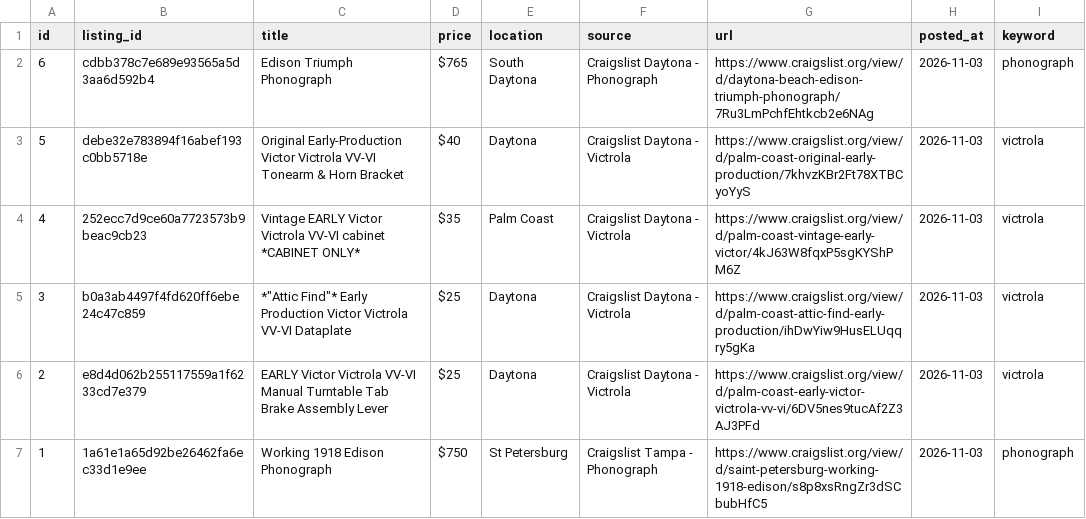
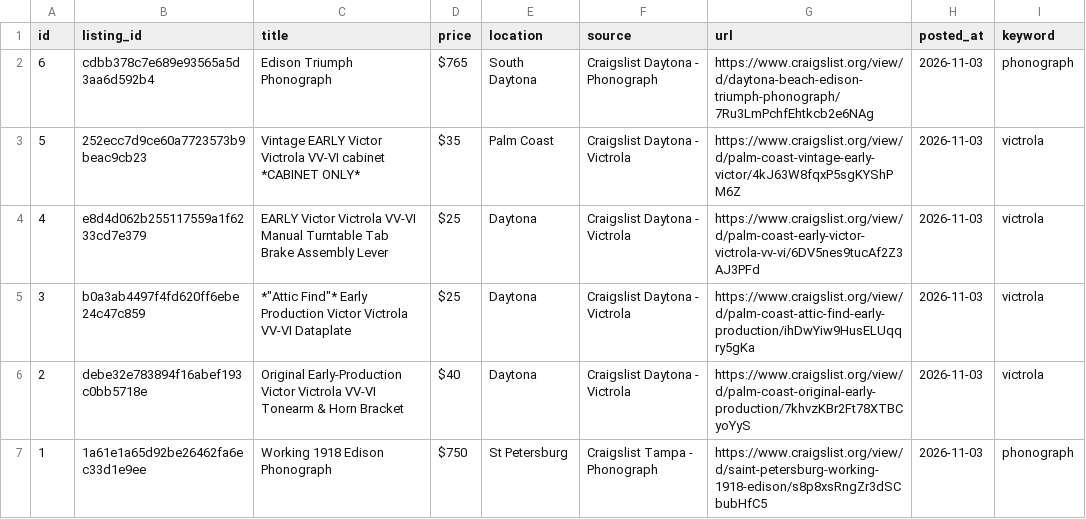
Before and after one commit to PINNACLEAISOLUTIONS/search-agent-base, a CSV file: leads.csv, drawn as a sheet.

```diff
--- a/leads.csv
+++ b/leads.csv
@@ -2,6 +2,6 @@ id,listing_id,title,price,location,source,url,posted_at,keyword
 6,cdbb378c7e689e93565a5d3aa6d592b4,Edison Triumph Phonograph,$765,South Daytona,Craigslist Daytona - Phonograph,https://www.craigslist.org/view/d/daytona-beach-edison-triumph-phonograph/7Ru3LmPchfEhtkcb2e6NAg,2026-11-03,phonograph
-5,debe32e783894f16abef193c0bb5718e,Original Early-Production Victor Victrola VV-VI Tonearm & Horn Bracket,$40,Daytona,Craigslist Daytona - Victrola,https://www.craigslist.org/view/d/palm-coast-original-early-production/7khvzKBr2Ft78XTBCyoYyS,2026-11-03,victrola
-4,252ecc7d9ce60a7723573b9beac9cb23,Vintage EARLY Victor Victrola VV-VI cabinet *CABINET ONLY*,$35,Palm Coast,Craigslist Daytona - Victrola,https://www.craigslist.org/view/d/palm-coast-vintage-early-victor/4kJ63W8fqxP5sgKYShPM6Z,2026-11-03,victrola
+5,252ecc7d9ce60a7723573b9beac9cb23,Vintage EARLY Victor Victrola VV-VI cabinet *CABINET ONLY*,$35,Palm Coast,Craigslist Daytona - Victrola,https://www.craigslist.org/view/d/palm-coast-vintage-early-victor/4kJ63W8fqxP5sgKYShPM6Z,2026-11-03,victrola
+4,e8d4d062b255117559a1f6233cd7e379,EARLY Victor Victrola VV-VI Manual Turntable Tab Brake Assembly Lever,$25,Daytona,Craigslist Daytona - Victrola,https://www.craigslist.org/view/d/palm-coast-early-victor-victrola-vv-vi/6DV5nes9tucAf2Z3AJ3PFd,2026-11-03,victrola
 3,b0a3ab4497f4fd620ff6ebe24c47c859,"*""Attic Find""* Early Production Victor Victrola VV-VI Dataplate",$25,Daytona,Craigslist Daytona - Victrola,https://www.craigslist.org/view/d/palm-coast-attic-find-early-production/ihDwYiw9HusELUqqry5gKa,2026-11-03,victrola
-2,e8d4d062b255117559a1f6233cd7e379,EARLY Victor Victrola VV-VI Manual Turntable Tab Brake Assembly Lever,$25,Daytona,Craigslist Daytona - Victrola,https://www.craigslist.org/view/d/palm-coast-early-victor-victrola-vv-vi/6DV5nes9tucAf2Z3AJ3PFd,2026-11-03,victrola
+2,debe32e783894f16abef193c0bb5718e,Original Early-Production Victor Victrola VV-VI Tonearm & Horn Bracket,$40,Daytona,Craigslist Daytona - Victrola,https://www.craigslist.org/view/d/palm-coast-original-early-production/7khvzKBr2Ft78XTBCyoYyS,2026-11-03,victrola
 1,1a61e1a65d92be26462fa6ec33d1e9ee,Working 1918 Edison Phonograph,$750,St Petersburg,Craigslist Tampa - Phonograph,https://www.craigslist.org/view/d/saint-petersburg-working-1918-edison/s8p8xsRngZr3dSCbubHfC5,2026-11-03,phonograph
```
Also changed, not shown: 4 other files.
